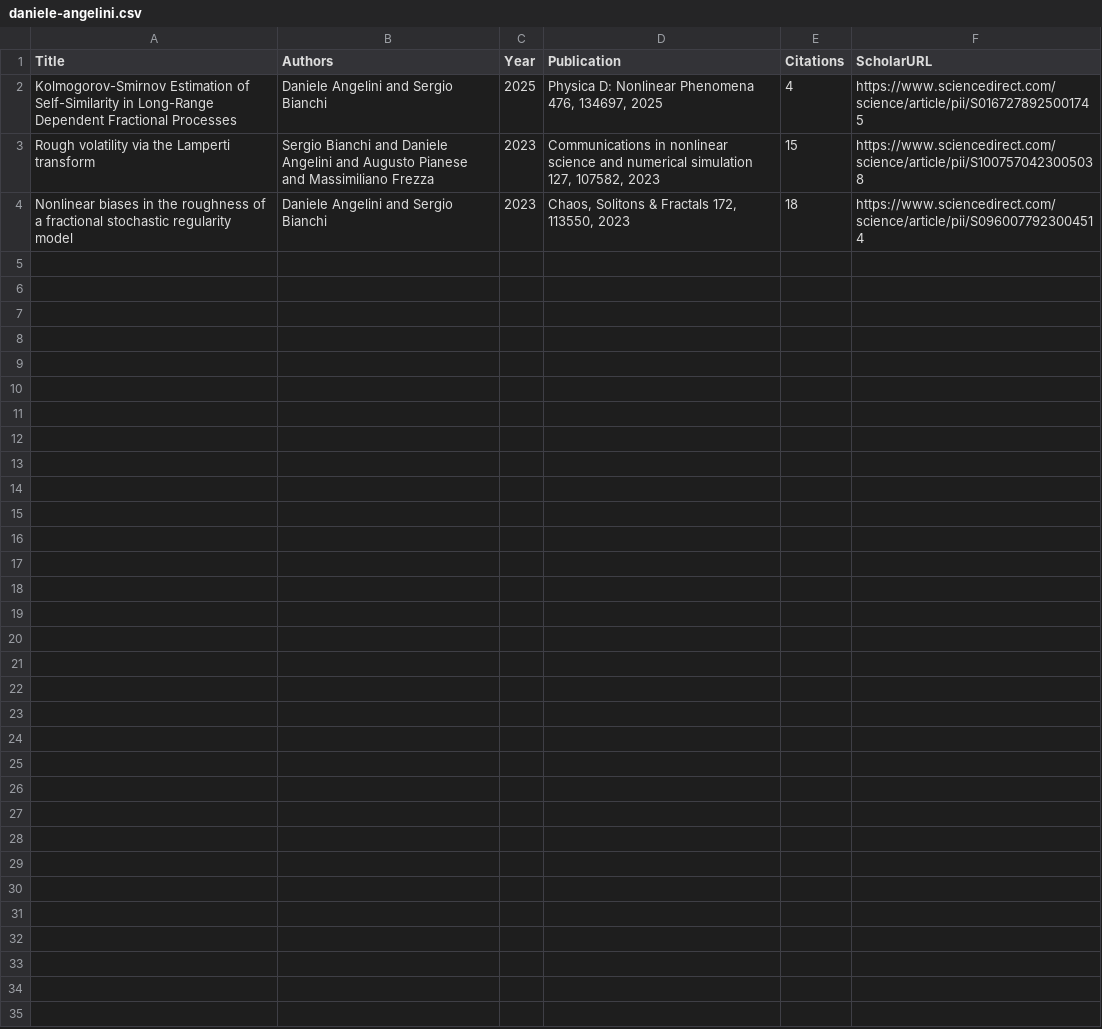
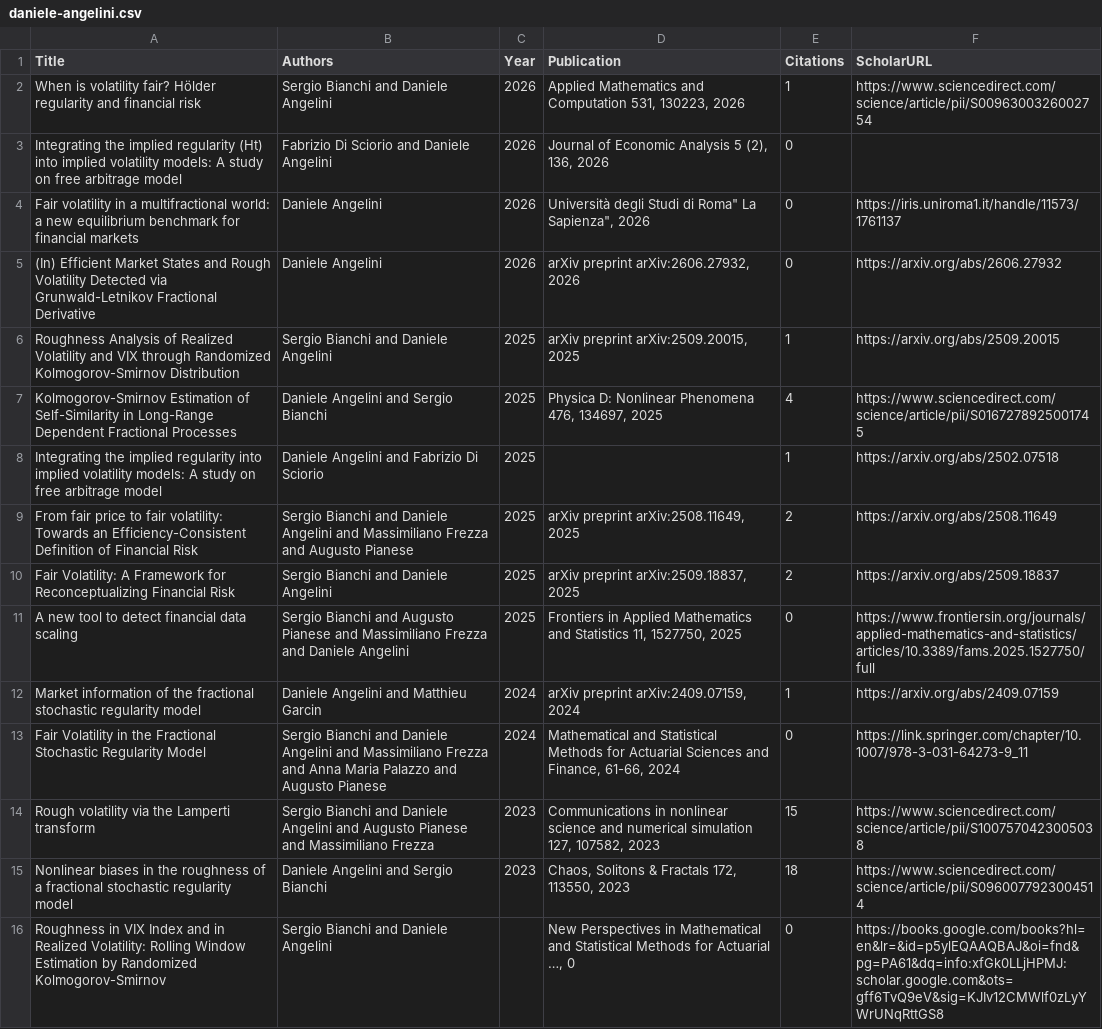
Before and after one commit to Daniele-Angelini/Interdisciplinary, a CSV file: data/scholar/daniele-angelini.csv, drawn as a sheet.

```diff
--- a/data/scholar/daniele-angelini.csv
+++ b/data/scholar/daniele-angelini.csv
@@ -1,4 +1,16 @@
 Title,Authors,Year,Publication,Citations,ScholarURL
+When is volatility fair? Hölder regularity and financial risk,Sergio Bianchi and Daniele Angelini,2026,"Applied Mathematics and Computation 531, 130223, 2026",1,https://www.sciencedirect.com/science/article/pii/S0096300326002754
+Integrating the implied regularity (Ht) into implied volatility models: A study on free arbitrage model,Fabrizio Di Sciorio and Daniele Angelini,2026,"Journal of Economic Analysis 5 (2), 136, 2026",0,
+Fair volatility in a multifractional world: a new equilibrium benchmark for financial markets,Daniele Angelini,2026,"Università degli Studi di Roma"" La Sapienza"", 2026",0,https://iris.uniroma1.it/handle/11573/1761137
+(In) Efficient Market States and Rough Volatility Detected via Grunwald-Letnikov Fractional Derivative,Daniele Angelini,2026,"arXiv preprint arXiv:2606.27932, 2026",0,https://arxiv.org/abs/2606.27932
+Roughness Analysis of Realized Volatility and VIX through Randomized Kolmogorov-Smirnov Distribution,Sergio Bianchi and Daniele Angelini,2025,"arXiv preprint arXiv:2509.20015, 2025",1,https://arxiv.org/abs/2509.20015
 Kolmogorov-Smirnov Estimation of Self-Similarity in Long-Range Dependent Fractional Processes,Daniele Angelini and Sergio Bianchi,2025,"Physica D: Nonlinear Phenomena 476, 134697, 2025",4,https://www.sciencedirect.com/science/article/pii/S0167278925001745
+Integrating the implied regularity into implied volatility models: A study on free arbitrage model,Daniele Angelini and Fabrizio Di Sciorio,2025,,1,https://arxiv.org/abs/2502.07518
+From fair price to fair volatility: Towards an Efficiency-Consistent Definition of Financial Risk,Sergio Bianchi and Daniele Angelini and Massimiliano Frezza and Augusto Pianese,2025,"arXiv preprint arXiv:2508.11649, 2025",2,https://arxiv.org/abs/2508.11649
+Fair Volatility: A Framework for Reconceptualizing Financial Risk,Sergio Bianchi and Daniele Angelini,2025,"arXiv preprint arXiv:2509.18837, 2025",2,https://arxiv.org/abs/2509.18837
+A new tool to detect financial data scaling,Sergio Bianchi and Augusto Pianese and Massimiliano Frezza and Daniele Angelini,2025,"Frontiers in Applied Mathematics and Statistics 11, 1527750, 2025",0,https://www.frontiersin.org/journals/applied-mathematics-and-statistics/articles/10.3389/fams.2025.1527750/full
+Market information of the fractional stochastic regularity model,Daniele Angelini and Matthieu Garcin,2024,"arXiv preprint arXiv:2409.07159, 2024",1,https://arxiv.org/abs/2409.07159
+Fair Volatility in the Fractional Stochastic Regularity Model,Sergio Bianchi and Daniele Angelini and Massimiliano Frezza and Anna Maria Palazzo and Augusto Pianese,2024,"Mathematical and Statistical Methods for Actuarial Sciences and Finance, 61-66, 2024",0,https://link.springer.com/chapter/10.1007/978-3-031-64273-9_11
 Rough volatility via the Lamperti transform,Sergio Bianchi and Daniele Angelini and Augusto Pianese and Massimiliano Frezza,2023,"Communications in nonlinear science and numerical simulation 127, 107582, 2023",15,https://www.sciencedirect.com/science/article/pii/S1007570423005038
 Nonlinear biases in the roughness of a fractional stochastic regularity model,Daniele Angelini and Sergio Bianchi,2023,"Chaos, Solitons & Fractals 172, 113550, 2023",18,https://www.sciencedirect.com/science/article/pii/S0960077923004514
+Roughness in VIX Index and in Realized Volatility: Rolling Window Estimation by Randomized Kolmogorov-Smirnov,Sergio Bianchi and Daniele Angelini,,"New Perspectives in Mathematical and Statistical Methods for Actuarial …, 0",0,https://books.google.com/books?hl=en&lr=&id=p5ylEQAAQBAJ&oi=fnd&pg=PA61&dq=info:xfGk0LLjHPMJ:scholar.google.com&ots=gff6TvQ9eV&sig=KJIv12CMWlf0zLyYWrUNqRttGS8
```
Also changed, not shown: 1 other file.
